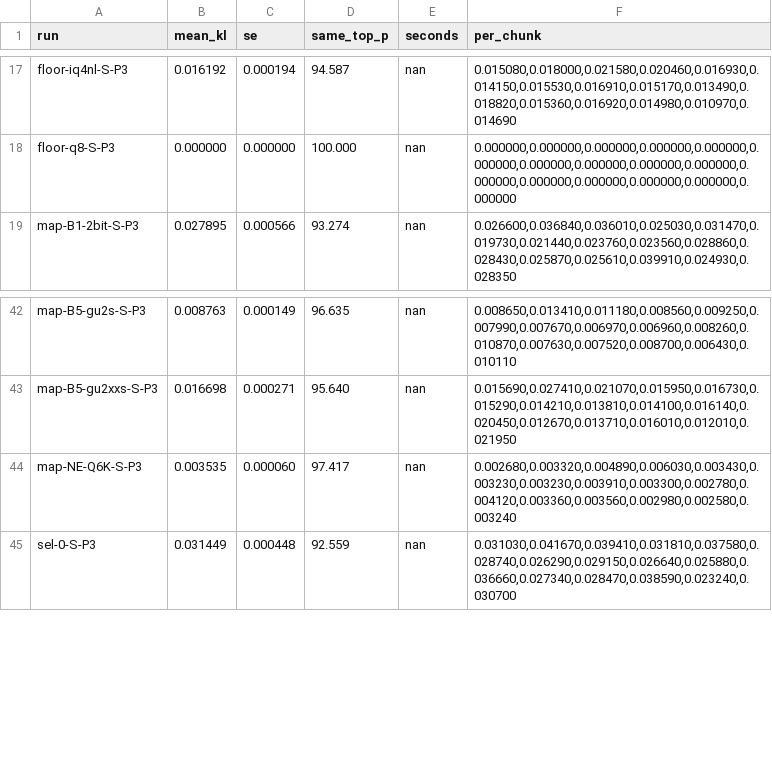
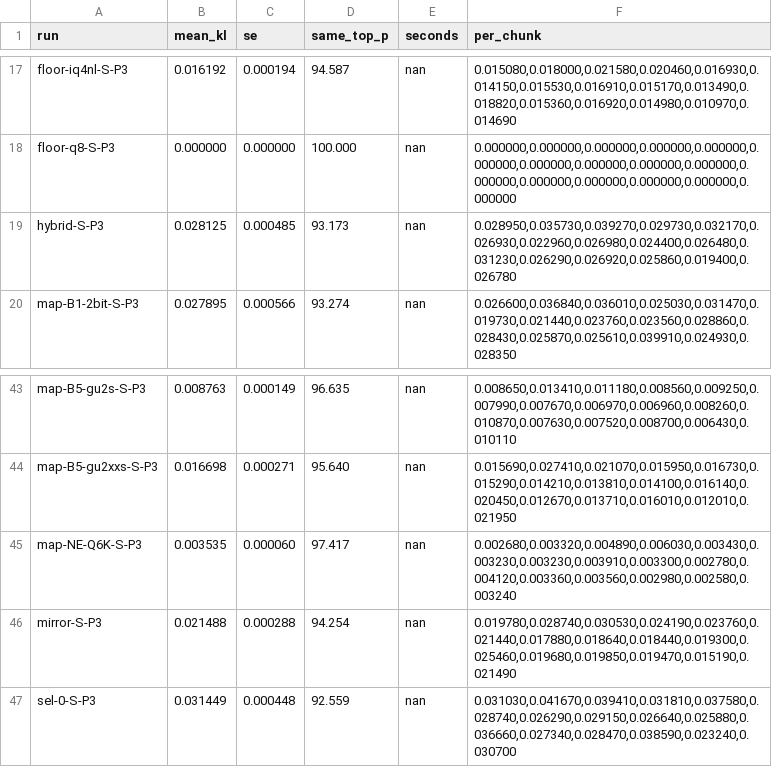
Before and after one commit to me-daniel/inkling-2-mini-quant, a TSV file: results/pilot/kl.tsv, drawn as a sheet; only a part is shown, gaps mark what is left out; the diff names each change by its address in the sheet, - before the commit and + after, or states it on an @@ line.

Commit message:
addendum H: 2x2 on S (hybrid, mirror)

```diff
--- a/results/pilot/kl.tsv
+++ b/results/pilot/kl.tsv
+row 19: hybrid-S-P3 | 0.028125 | 0.000485 | 93.173 | nan | 0.028950,0.035730,0.039270,0.029730,0.032170,0.026930,0.022960,0.026980,0.024400,0.026480,0.031230,0.026290,0.026920,0.025860,0.019400,0.026780
+row 46: mirror-S-P3 | 0.021488 | 0.000288 | 94.254 | nan | 0.019780,0.028740,0.030530,0.024190,0.023760,0.021440,0.017880,0.018640,0.018440,0.019300,0.025460,0.019680,0.019850,0.019470,0.015190,0.021490
```
Also changed, not shown: 3 other files.
